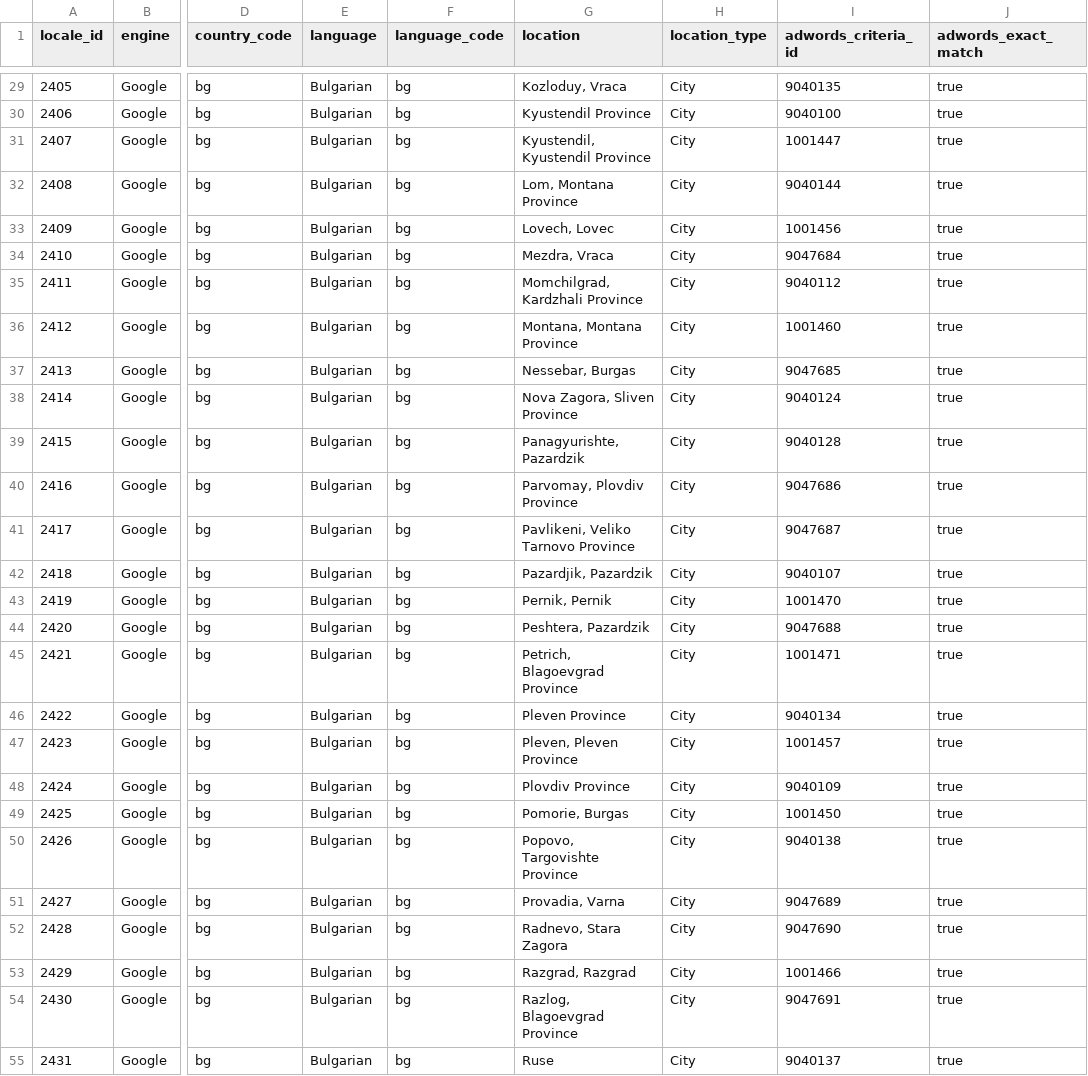
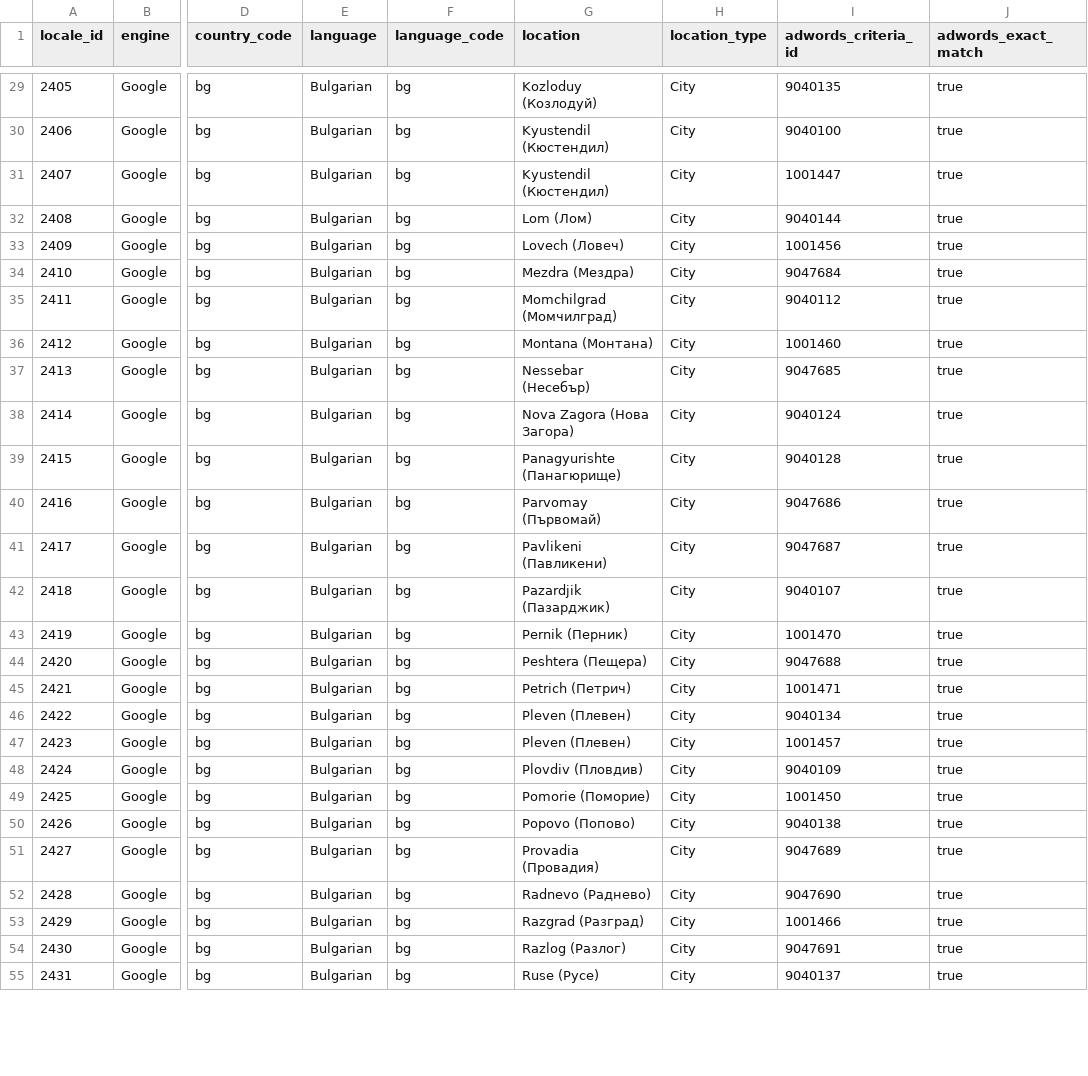
Before and after one commit to drkskwlkr/nozzle.io, a CSV file: locales.bg_BG.csv, drawn as a sheet; only a part is shown, gaps mark what is left out; the diff covers the shown part only; the diff names each change by its address in the sheet, - before the commit and + after, or states it on an @@ line.

Commit message:
Fixing cities
Several cities have duplicate listings:
- 2396 and 2396 (Haskovo)
- 2399 and 2400 (Kardzali and Kardzhali)
- 2406 and 2407 (Kyustendil)
- 2422 and 2423 (Pleven)
- 2424 and 2425 (Plovdiv)
- 2431 and 2432 (Ruse)
- 2444 and 2445 (Targovishte)
- 2448 and 2449 (Varna)
- 2450 and 2451 (Veliko Tarnovo)

```diff
--- a/locales.bg_BG.csv
+++ b/locales.bg_BG.csv
-G29 (location): Kozloduy, Vraca
+G29 (location): Kozloduy (Козлодуй)
-G30 (location): Kyustendil Province
+G30 (location): Kyustendil (Кюстендил)
-G31 (location): Kyustendil, Kyustendil Province
+G31 (location): Kyustendil (Кюстендил)
-G32 (location): Lom, Montana Province
+G32 (location): Lom (Лом)
-G33 (location): Lovech, Lovec
+G33 (location): Lovech (Ловеч)
-G34 (location): Mezdra, Vraca
+G34 (location): Mezdra (Мездра)
-G35 (location): Momchilgrad, Kardzhali Province
+G35 (location): Momchilgrad (Момчилград)
-G36 (location): Montana, Montana Province
+G36 (location): Montana (Монтана)
-G37 (location): Nessebar, Burgas
+G37 (location): Nessebar (Несебър)
-G38 (location): Nova Zagora, Sliven Province
+G38 (location): Nova Zagora (Нова Загора)
-G39 (location): Panagyurishte, Pazardzik
+G39 (location): Panagyurishte (Панагюрище)
-G40 (location): Parvomay, Plovdiv Province
+G40 (location): Parvomay (Първомай)
-G41 (location): Pavlikeni, Veliko Tarnovo Province
+G41 (location): Pavlikeni (Павликени)
-G42 (location): Pazardjik, Pazardzik
+G42 (location): Pazardjik (Пазарджик)
-G43 (location): Pernik, Pernik
+G43 (location): Pernik (Перник)
-G44 (location): Peshtera, Pazardzik
+G44 (location): Peshtera (Пещера)
-G45 (location): Petrich, Blagoevgrad Province
+G45 (location): Petrich (Петрич)
-G46 (location): Pleven Province
+G46 (location): Pleven (Плевен)
-G47 (location): Pleven, Pleven Province
+G47 (location): Pleven (Плевен)
-G48 (location): Plovdiv Province
+G48 (location): Plovdiv (Пловдив)
-G49 (location): Pomorie, Burgas
+G49 (location): Pomorie (Поморие)
-G50 (location): Popovo, Targovishte Province
+G50 (location): Popovo (Попово)
-G51 (location): Provadia, Varna
+G51 (location): Provadia (Провадия)
-G52 (location): Radnevo, Stara Zagora
+G52 (location): Radnevo (Раднево)
-G53 (location): Razgrad, Razgrad
+G53 (location): Razgrad (Разград)
-G54 (location): Razlog, Blagoevgrad Province
+G54 (location): Razlog (Разлог)
-G55 (location): Ruse
+G55 (location): Ruse (Русе)
```
Also changed, not shown: 69 edited cells elsewhere in this file.
